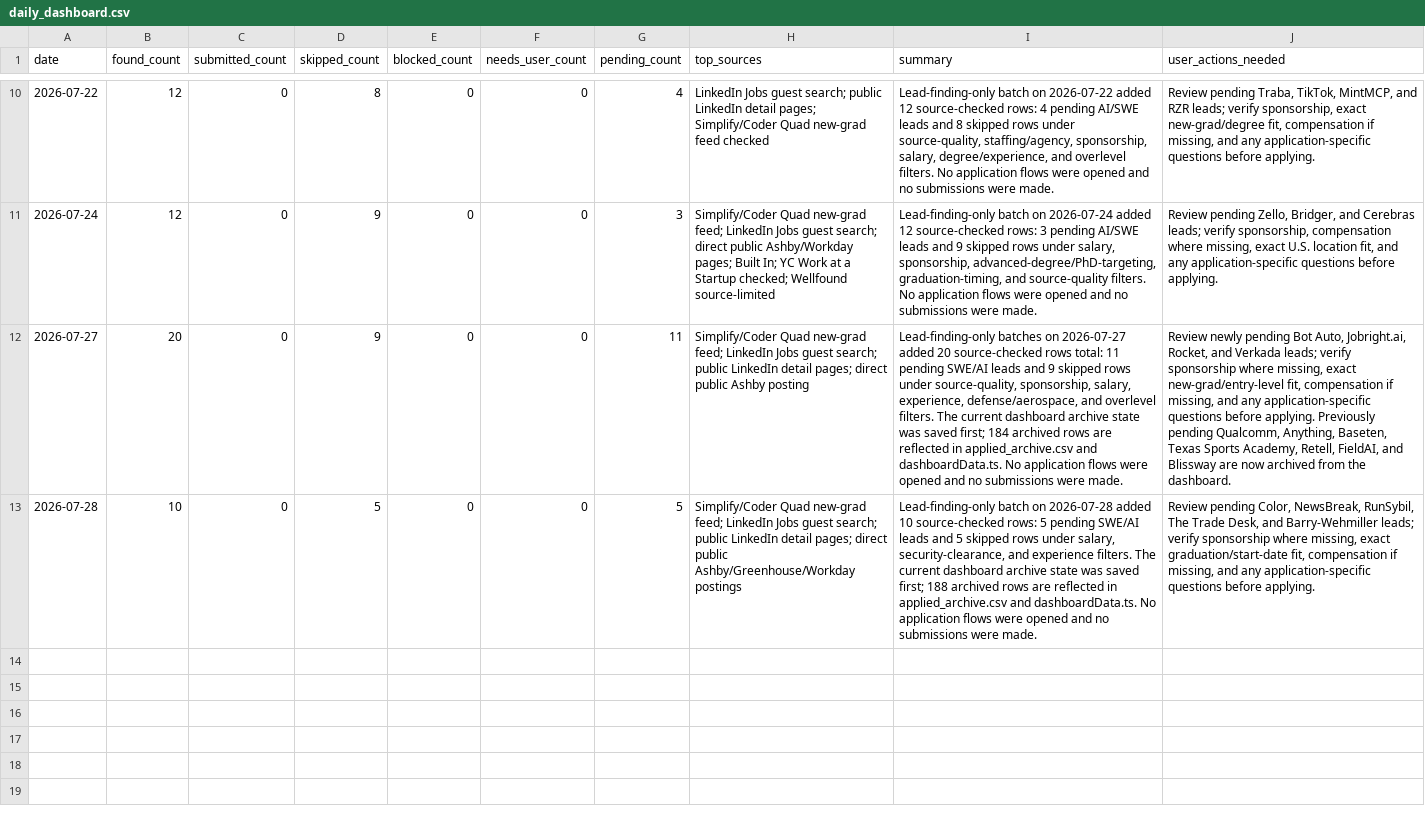
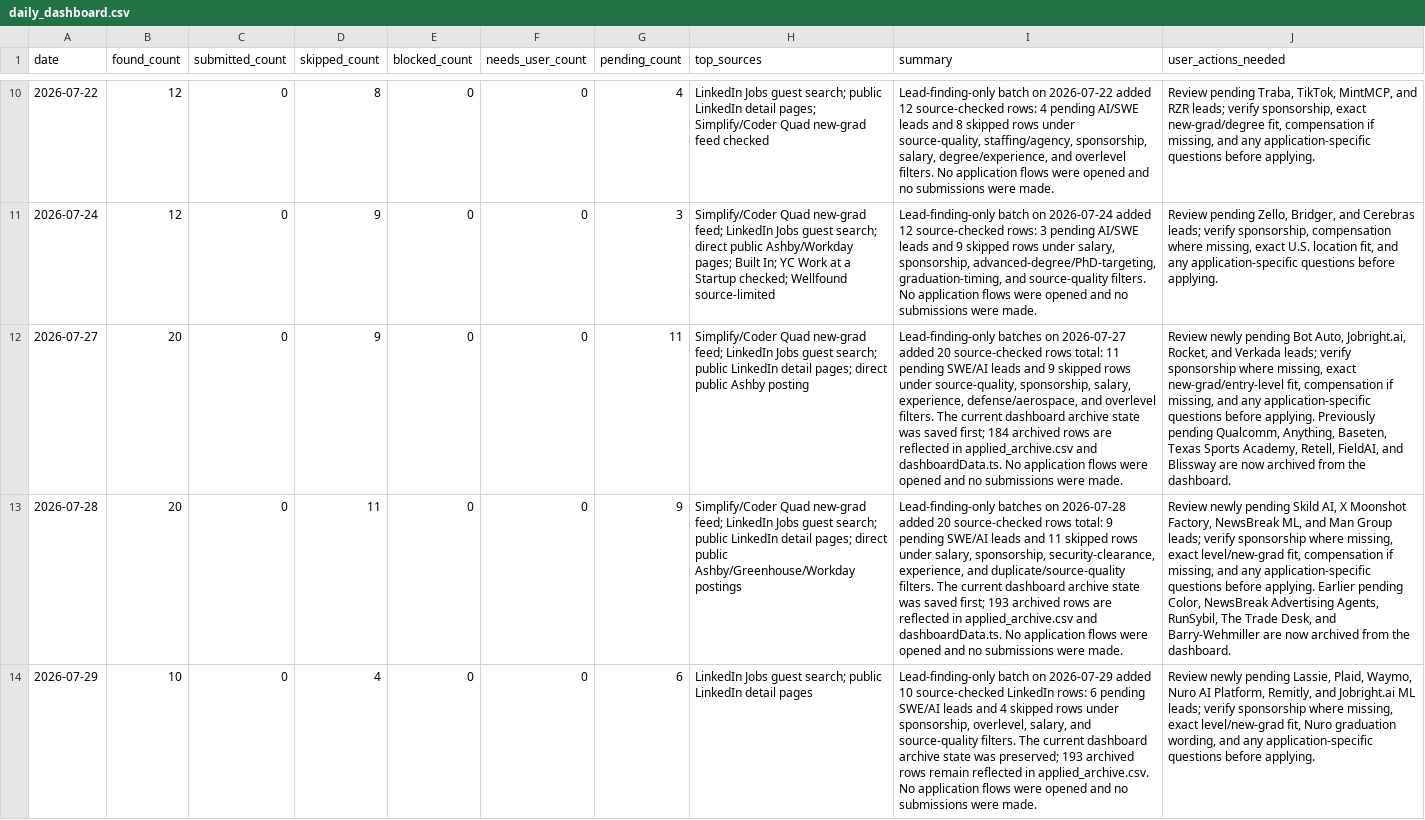
Before and after one commit to EleanorLiu12/applypilot-private, a CSV file: dashboard/daily_dashboard.csv, drawn as a sheet; only a part is shown, gaps mark what is left out; the diff covers the shown part only; the diff names each change by its address in the sheet, - before the commit and + after, or states it on an @@ line.

```diff
--- a/dashboard/daily_dashboard.csv
+++ b/dashboard/daily_dashboard.csv
-B13 (found_count): 10
+B13 (found_count): 20
-D13 (skipped_count): 5
+D13 (skipped_count): 11
-G13 (pending_count): 5
+G13 (pending_count): 9
-I13 (summary): Lead-finding-only batch on 2026-07-28 added 10 source-checked rows: 5 pending SWE/AI leads and 5 skipped rows under salary, security-clearance, and experience filters. The current dashboard archive state was saved first; 188 archived rows…
+I13 (summary): Lead-finding-only batches on 2026-07-28 added 20 source-checked rows total: 9 pending SWE/AI leads and 11 skipped rows under salary, sponsorship, security-clearance, experience, and duplicate/source-quality filters. The current dashboard archive state was saved first; 193 archived rows…
-J13 (user_actions_needed): Review pending Color, NewsBreak, RunSybil, The Trade Desk, and Barry-Wehmiller leads; verify sponsorship where missing, exact graduation/start-date fit, compensation if missing, and any application-specific questions before applying.
+J13 (user_actions_needed): Review newly pending Skild AI, X Moonshot Factory, NewsBreak ML, and Man Group leads; verify sponsorship where missing, exact level/new-grad fit, compensation if missing, and any application-specific questions before applying. Earlier pending Color, NewsBreak Advertising Agents, RunSybil, The Trade Desk, and Barry-Wehmiller are now archived from the dashboard.
+row 14: 2026-07-29 | 10 | 0 | 4 | 0 | 0 | 6 | LinkedIn Jobs guest search; public LinkedIn detail pages | Lead-finding-only batch on 2026-07-29 added 10 source-checked LinkedIn rows: 6 pending SWE/AI leads and 4 skipped rows under sponsorship, overlevel, salary, and source-quality filters. The current dashboard archive state was preserved; 193 archived rows remain reflected in applied_archive.csv. No application flows were opened and no submissions were made. | Review newly pending Lassie, Plaid, Waymo, Nuro AI Platform, Remitly, and Jobright.ai ML leads; verify sponsorship where missing, exact level/new-grad fit, Nuro graduation wording, and any application-specific questions before applying.
```
Also changed, not shown: 1 added row elsewhere in this file, 2 other files.
